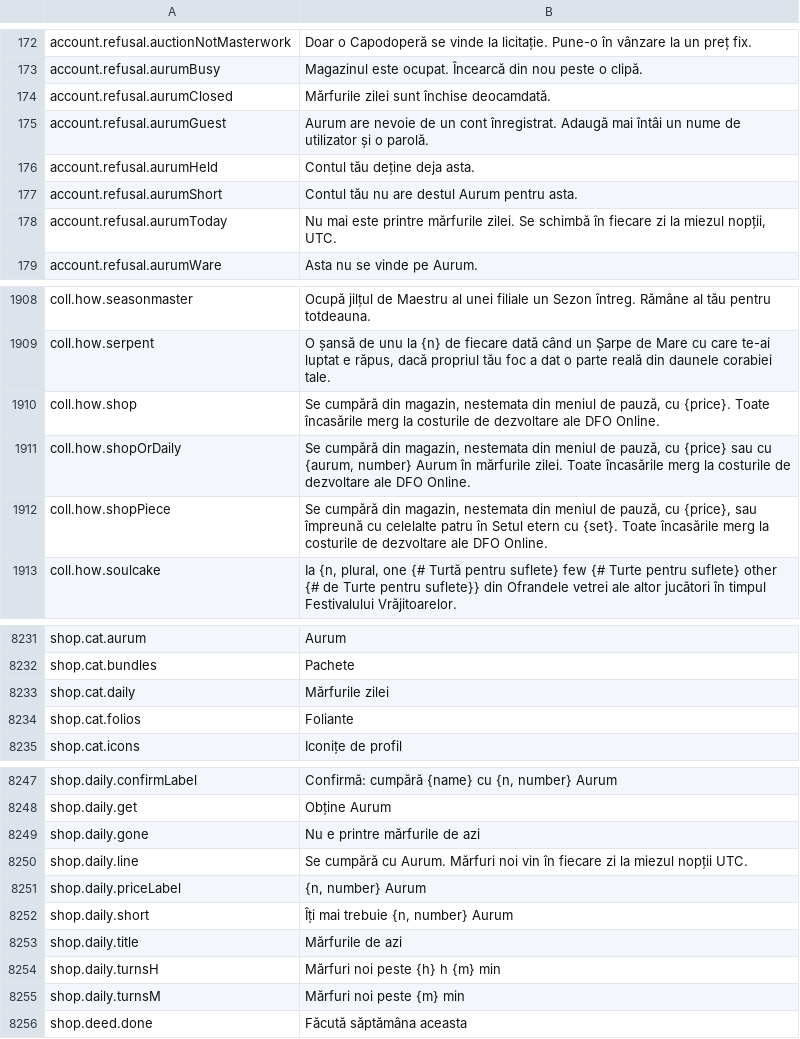
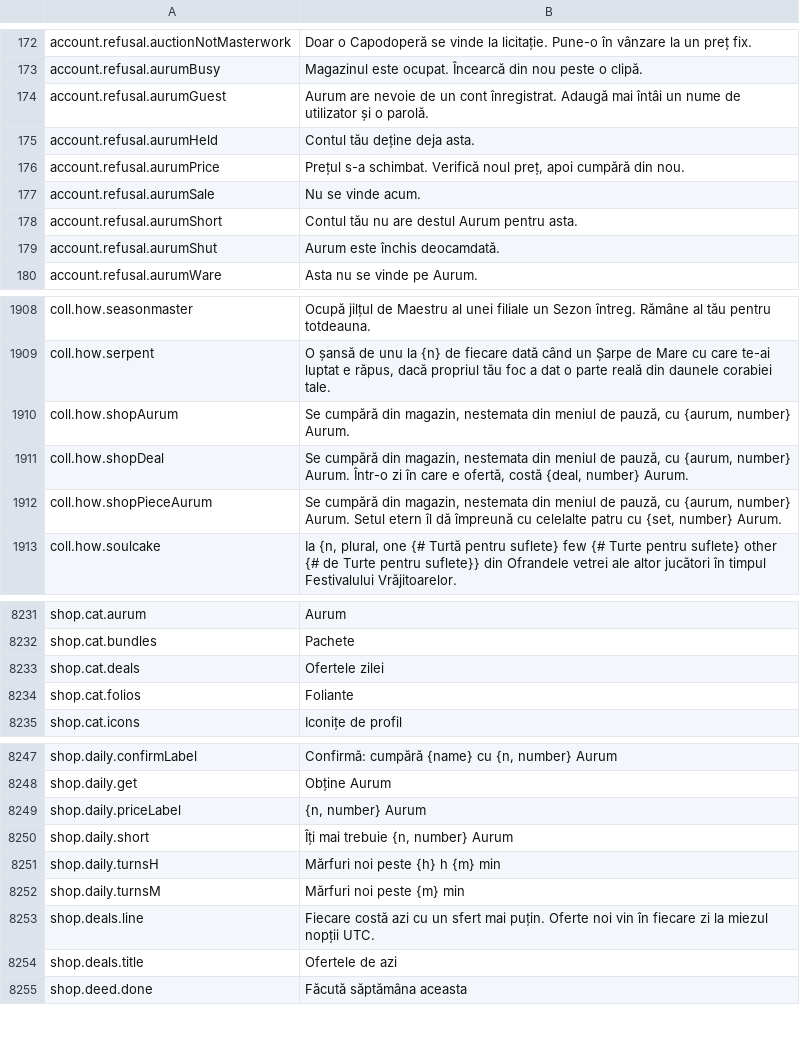
Before and after one commit to Lattymoy/daggerfall-js-source, a CSV file: locales/ro/Port_Strings.csv, drawn as a sheet; only a part is shown, gaps mark what is left out; the diff covers the shown part only.

```diff
--- a/locales/ro/Port_Strings.csv
+++ b/locales/ro/Port_Strings.csv
@@ -173,7 +173,8 @@ account.refusal.auctionNotMasterwork,"Doar o Capodoperă se vinde la licitație.
 account.refusal.aurumBusy,"Magazinul este ocupat. Încearcă din nou peste o clipă."
-account.refusal.aurumClosed,"Mărfurile zilei sunt închise deocamdată."
 account.refusal.aurumGuest,"Aurum are nevoie de un cont înregistrat. Adaugă mai întâi un nume de utilizator și o parolă."
 account.refusal.aurumHeld,"Contul tău deține deja asta."
+account.refusal.aurumPrice,"Prețul s-a schimbat. Verifică noul preț, apoi cumpără din nou."
+account.refusal.aurumSale,"Nu se vinde acum."
 account.refusal.aurumShort,"Contul tău nu are destul Aurum pentru asta."
-account.refusal.aurumToday,"Nu mai este printre mărfurile zilei. Se schimbă în fiecare zi la miezul nopții, UTC."
+account.refusal.aurumShut,"Aurum este închis deocamdată."
 account.refusal.aurumWare,"Asta nu se vinde pe Aurum."
@@ -1909,5 +1909,5 @@ coll.how.seasonmaster,"Ocupă jilțul de Maestru al unei filiale un Sezon între
 coll.how.serpent,"O șansă de unu la {n} de fiecare dată când un Șarpe de Mare cu care te-ai luptat e răpus, dacă propriul tău foc a dat o parte reală din daunele corabiei tale."
-coll.how.shop,"Se cumpără din magazin, nestemata din meniul de pauză, cu {price}. Toate încasările merg la costurile de dezvoltare ale DFO Online."
-coll.how.shopOrDaily,"Se cumpără din magazin, nestemata din meniul de pauză, cu {price} sau cu {aurum, number} Aurum în mărfurile zilei. Toate încasările merg la costurile de dezvoltare ale DFO Online."
-coll.how.shopPiece,"Se cumpără din magazin, nestemata din meniul de pauză, cu {price}, sau împreună cu celelalte patru în Setul etern cu {set}. Toate încasările merg la costurile de dezvoltare ale DFO Online."
+coll.how.shopAurum,"Se cumpără din magazin, nestemata din meniul de pauză, cu {aurum, number} Aurum."
+coll.how.shopDeal,"Se cumpără din magazin, nestemata din meniul de pauză, cu {aurum, number} Aurum. Într-o zi în care e ofertă, costă {deal, number} Aurum."
+coll.how.shopPieceAurum,"Se cumpără din magazin, nestemata din meniul de pauză, cu {aurum, number} Aurum. Setul etern îl dă împreună cu celelalte patru cu {set, number} Aurum."
 coll.how.soulcake,"Ia {n, plural, one {# Turtă pentru suflete} few {# Turte pentru suflete} other {# de Turte pentru suflete}} din Ofrandele vetrei ale altor jucători în timpul Festivalului Vrăjitoarelor."
@@ -8234,3 +8234,3 @@ shop.cat.aurum,"Aurum"
 shop.cat.bundles,"Pachete"
-shop.cat.daily,"Mărfurile zilei"
+shop.cat.deals,"Ofertele zilei"
 shop.cat.folios,"Foliante"
@@ -8250,9 +8250,8 @@ shop.daily.confirmLabel,"Confirmă: cumpără {name} cu {n, number} Aurum"
 shop.daily.get,"Obține Aurum"
-shop.daily.gone,"Nu e printre mărfurile de azi"
-shop.daily.line,"Se cumpără cu Aurum. Mărfuri noi vin în fiecare zi la miezul nopții UTC."
 shop.daily.priceLabel,"{n, number} Aurum"
 shop.daily.short,"Îți mai trebuie {n, number} Aurum"
-shop.daily.title,"Mărfurile de azi"
 shop.daily.turnsH,"Mărfuri noi peste {h} h {m} min"
 shop.daily.turnsM,"Mărfuri noi peste {m} min"
+shop.deals.line,"Fiecare costă azi cu un sfert mai puțin. Oferte noi vin în fiecare zi la miezul nopții UTC."
+shop.deals.title,"Ofertele de azi"
 shop.deed.done,"Făcută săptămâna aceasta"
```
Also changed, not shown: 2 added rows, 2 removed rows and 6 edited cells elsewhere in this file, locales/bg/Port_Strings.csv, locales/es/Port_Strings.csv, 36 other files.
